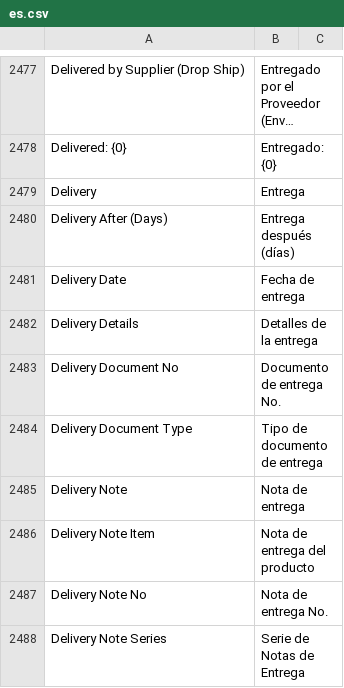
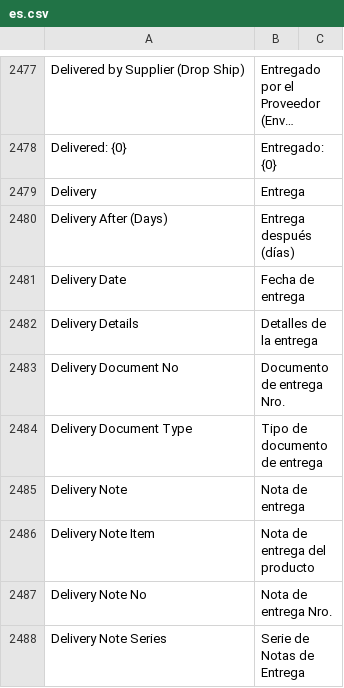
Before and after one commit to fproldan/erpnext, a CSV file: erpnext/translations/es.csv, drawn as a sheet; only a part is shown, gaps mark what is left out; long unchanged cells end in …; the diff covers the shown part only.

```diff
--- a/erpnext/translations/es.csv
+++ b/erpnext/translations/es.csv
@@ -2572,3 +2572,3 @@ Delivery Date,Fecha de entrega,
 Delivery Details,Detalles de la entrega,
-Delivery Document No,Documento de entrega No.,
+Delivery Document No,Documento de entrega Nro.,
 Delivery Document Type,Tipo de documento de entrega,
@@ -2576,3 +2576,3 @@ Delivery Note,Nota de entrega,
 Delivery Note Item,Nota de entrega del producto,
-Delivery Note No,Nota de entrega No.,
+Delivery Note No,Nota de entrega Nro.,
 Delivery Note Series,Serie de Notas de Entrega,
```
Also changed, not shown: 27 edited cells elsewhere in this file.
